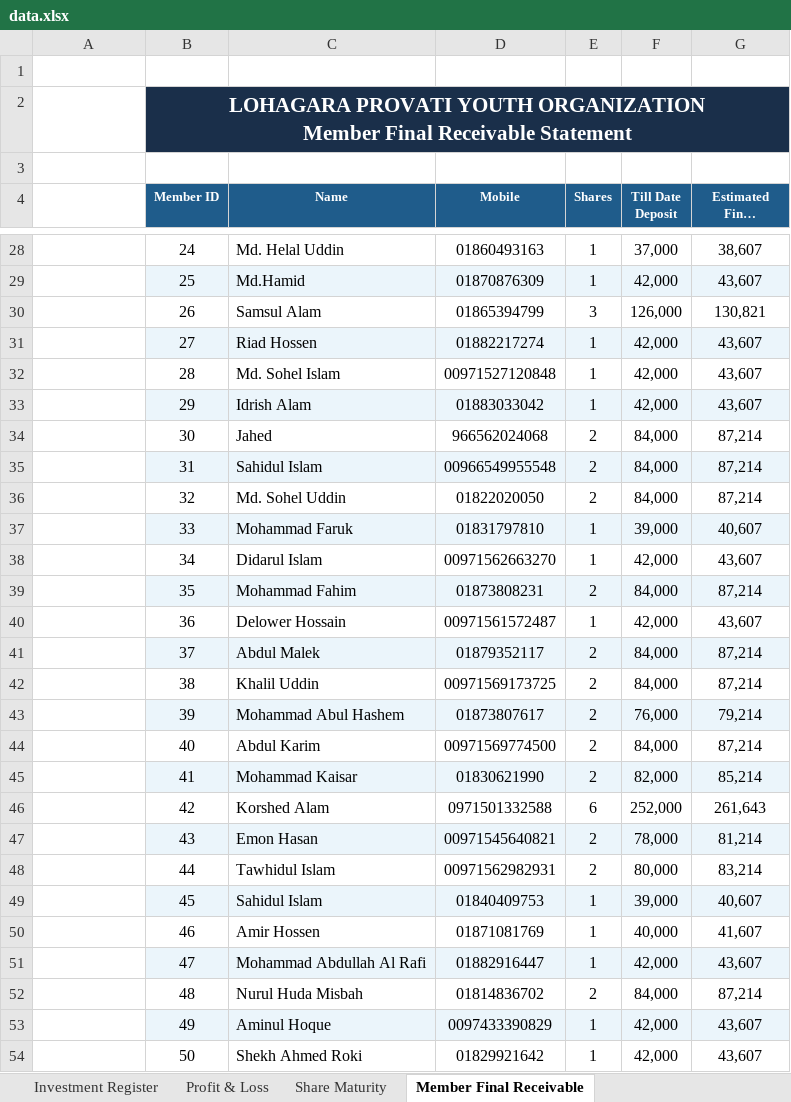
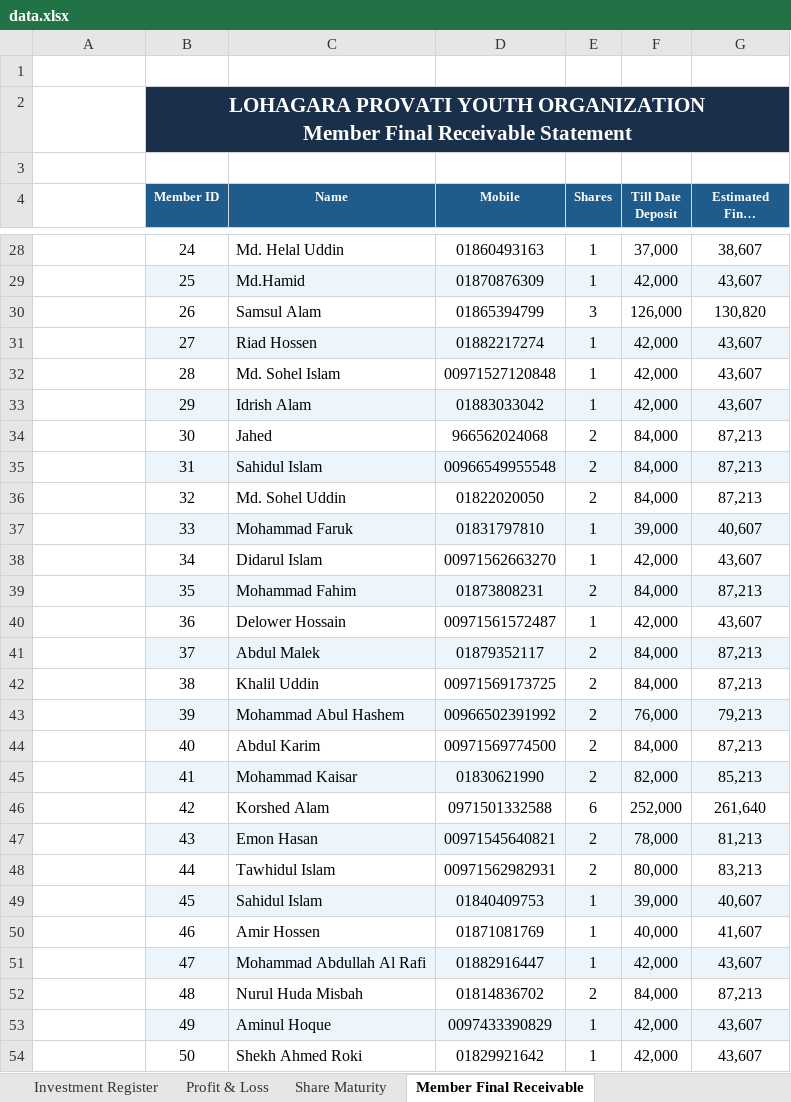
Before and after one commit to saifulctgbat-ux/Lohagara-Provati-Youth-Organization, an Excel workbook: data.xlsx, sheet Member Final Receivable, drawn as a sheet; only a part is shown, gaps mark what is left out; long unchanged cells end in …; values as stored, in another font and other column widths than the file's, no borders; the diff covers the shown part only; the diff names each change by its address in the sheet, - before the commit and + after, or states it on an @@ line.

```diff
--- a/data.xlsx (sheet Member Final Receivable)
+++ b/data.xlsx (sheet Member Final Receivable)
-G30 (Estimated Final Receivable): 130,821
+G30 (Estimated Final Receivable): 130,820
-G34:G36 (Estimated Final Receivable): 87,214
+G34:G36 (Estimated Final Receivable): 87,213
-G39 (Estimated Final Receivable): 87,214
+G39 (Estimated Final Receivable): 87,213
-G41:G42 (Estimated Final Receivable): 87,214
+G41:G42 (Estimated Final Receivable): 87,213
-D43 (Mobile): 01873807617
+D43 (Mobile): 00966502391992
-G43 (Estimated Final Receivable): 79,214
+G43 (Estimated Final Receivable): 79,213
-G44 (Estimated Final Receivable): 87,214
+G44 (Estimated Final Receivable): 87,213
-G45 (Estimated Final Receivable): 85,214
+G45 (Estimated Final Receivable): 85,213
-G46 (Estimated Final Receivable): 261,643
+G46 (Estimated Final Receivable): 261,640
-G47 (Estimated Final Receivable): 81,214
+G47 (Estimated Final Receivable): 81,213
-G48 (Estimated Final Receivable): 83,214
+G48 (Estimated Final Receivable): 83,213
-G52 (Estimated Final Receivable): 87,214
+G52 (Estimated Final Receivable): 87,213
```
Also changed, not shown: 22 edited cells elsewhere in this sheet, sheet Month Wise Collection Summary, sheet Share Maturity, sheet DASHBOARD, sheet Central Fund Control, sheet Profit & Loss, sheet Month Wise Expenses, 7 more sheets, charts or pictures, 1 other file.
